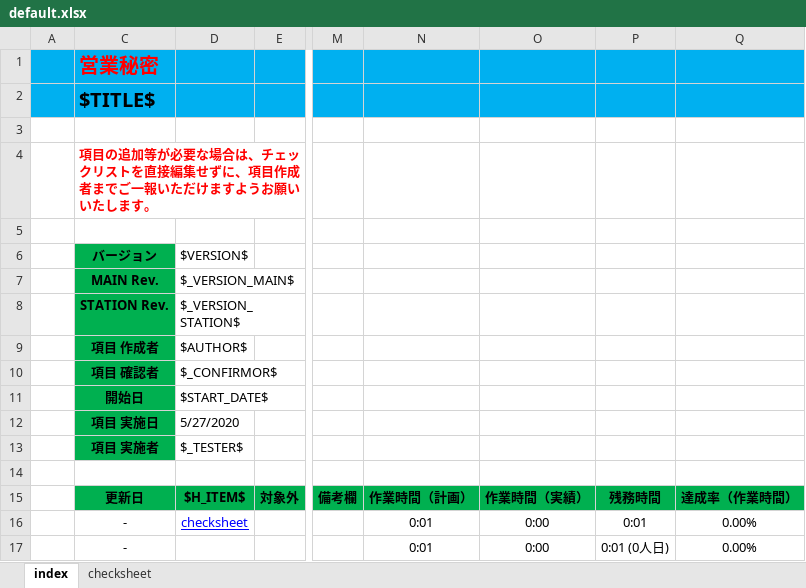
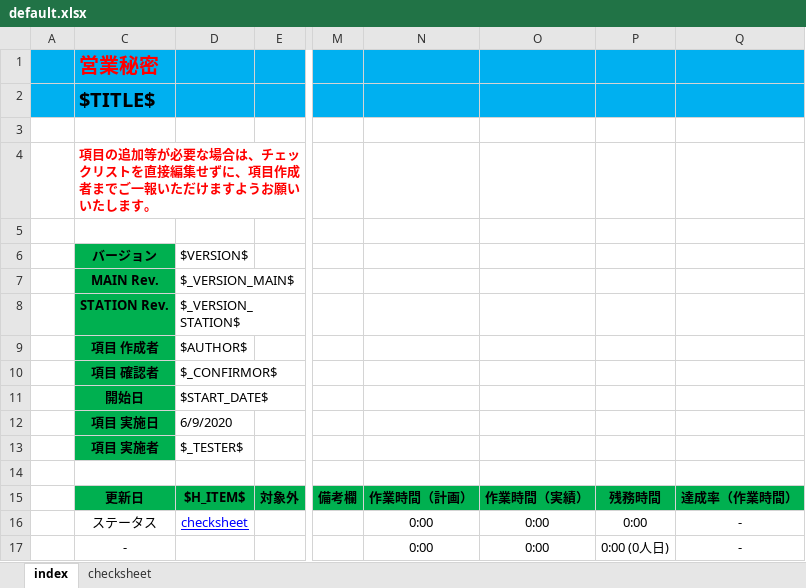
Before and after one commit to yr2610/psychic-winner, an Excel workbook: templates/default.xlsx, sheet index, drawn as a sheet; only a part is shown, gaps mark what is left out; values as stored, in another font and other column widths than the file's, no borders; conditional formats and table styles not drawn; the diff names each change by its address in the sheet, - before the commit and + after, or states it on an @@ line.

```diff
--- a/templates/default.xlsx (sheet index)
+++ b/templates/default.xlsx (sheet index)
-D12: 5/27/2020
+D12: 6/9/2020
-C16 ($TITLE$): -
+C16 ($TITLE$): ステータス
-N16:N17: 0:01
+N16:N17: 0:00
-P16: 0:01
+P16: 0:00
-Q16:Q17: 0.00%
+Q16:Q17: -
-P17: 0:01 (0人日)
+P17: 0:00 (0人日)
```
Also changed, not shown: sheet checksheet, formulas that keep their value, hidden cells.
